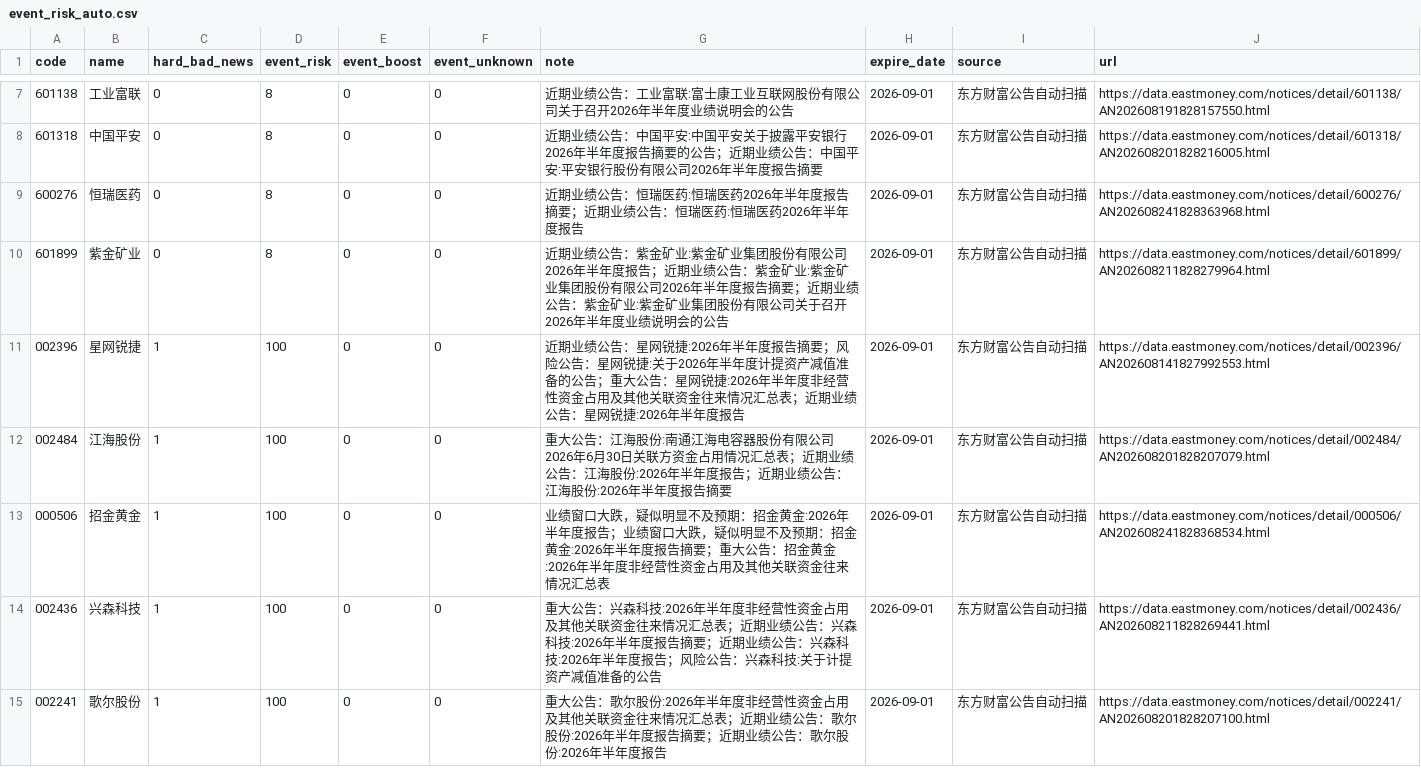
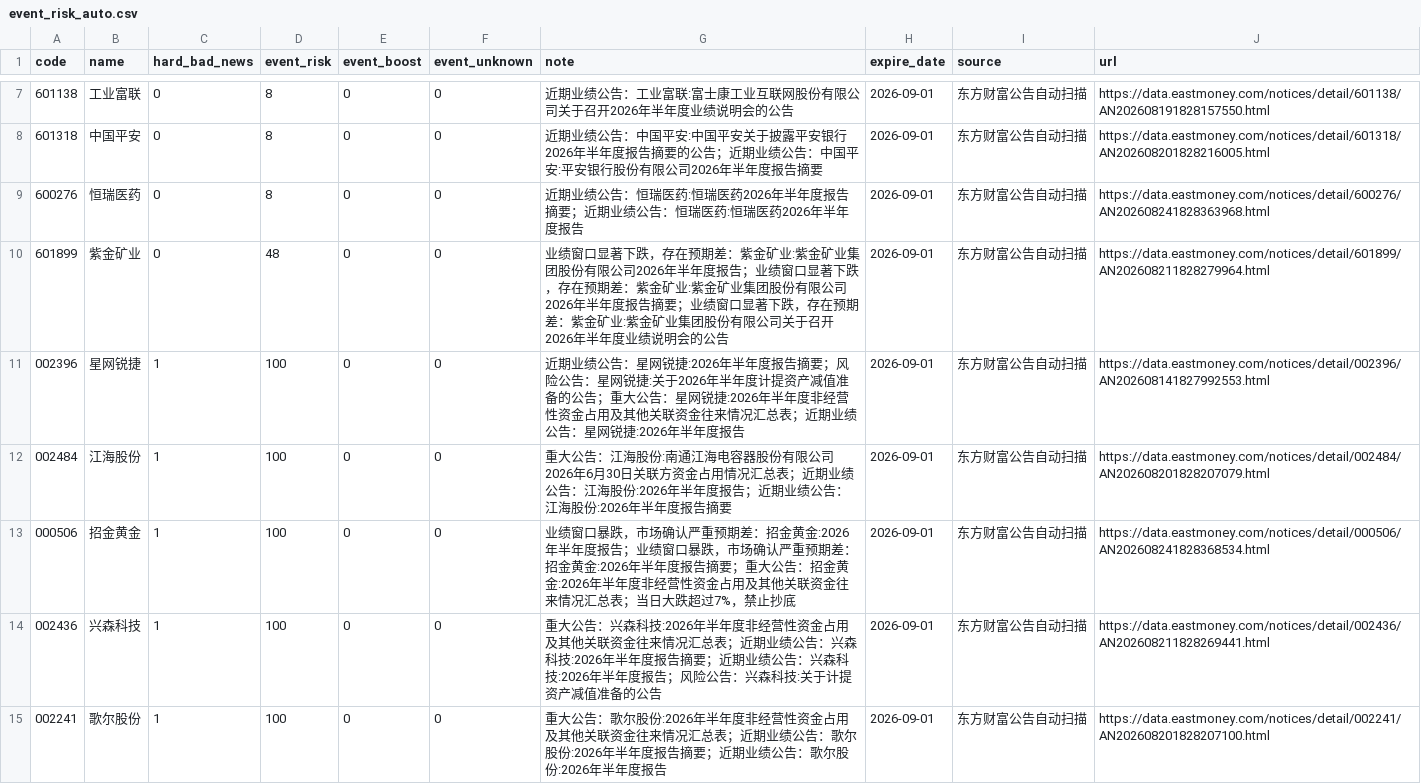
Before and after one commit to chenrj985-ai/decision, a CSV file: data/event_risk_auto.csv, drawn as a sheet; only a part is shown, gaps mark what is left out; the diff covers the shown part only.

```diff
--- a/data/event_risk_auto.csv
+++ b/data/event_risk_auto.csv
@@ -9,6 +9,6 @@
 600276,恒瑞医药,0,8,0,0,近期业绩公告：恒瑞医药:恒瑞医药2026年半年度报告摘要；近期业绩公告：恒瑞医药:恒瑞医药2026年半年度报告,2026-09-01,东方财富公告自动扫描,https://data.eastmoney.com/notices/detail/600276/AN202608241828363968.html
-601899,紫金矿业,0,8,0,0,近期业绩公告：紫金矿业:紫金矿业集团股份有限公司2026年半年度报告；近期业绩公告：紫金矿业:紫金矿业集团股份有限公司2026年半年度报告摘要；近期业绩公告：紫金矿业:紫金矿业集团股份有限公司关于召开2026年半年度业绩说明会的公告,2026-09-01,东方财富公告自动扫描,https://data.eastmoney.com/notices/detail/601899/AN202608211828279964.html
+601899,紫金矿业,0,48,0,0,业绩窗口显著下跌，存在预期差：紫金矿业:紫金矿业集团股份有限公司2026年半年度报告；业绩窗口显著下跌，存在预期差：紫金矿业:紫金矿业集团股份有限公司2026年半年度报告摘要；业绩窗口显著下跌，存在预期差：紫金矿业:紫金矿业集团股份有限公司关于召开2026年半年度业绩说明会的公告,2026-09-01,东方财富公告自动扫描,https://data.eastmoney.com/notices/detail/601899/AN202608211828279964.html
 002396,星网锐捷,1,100,0,0,近期业绩公告：星网锐捷:2026年半年度报告摘要；风险公告：星网锐捷:关于2026年半年度计提资产减值准备的公告；重大公告：星网锐捷:2026年半年度非经营性资金占用及其他关联资金往来情况汇总表；近期业绩公告：星网锐捷:2026年半年度报告,2026-09-01,东方财富公告自动扫描,https://data.eastmoney.com/notices/detail/002396/AN202608141827992553.html
 002484,江海股份,1,100,0,0,重大公告：江海股份:南通江海电容器股份有限公司2026年6月30日关联方资金占用情况汇总表；近期业绩公告：江海股份:2026年半年度报告；近期业绩公告：江海股份:2026年半年度报告摘要,2026-09-01,东方财富公告自动扫描,https://data.eastmoney.com/notices/detail/002484/AN202608201828207079.html
-000506,招金黄金,1,100,0,0,业绩窗口大跌，疑似明显不及预期：招金黄金:2026年半年度报告；业绩窗口大跌，疑似明显不及预期：招金黄金:2026年半年度报告摘要；重大公告：招金黄金:2026年半年度非经营性资金占用及其他关联资金往来情况汇总表,2026-09-01,东方财富公告自动扫描,https://data.eastmoney.com/notices/detail/000506/AN202608241828368534.html
+000506,招金黄金,1,100,0,0,业绩窗口暴跌，市场确认严重预期差：招金黄金:2026年半年度报告；业绩窗口暴跌，市场确认严重预期差：招金黄金:2026年半年度报告摘要；重大公告：招金黄金:2026年半年度非经营性资金占用及其他关联资金往来情况汇总表；当日大跌超过7%，禁止抄底,2026-09-01,东方财富公告自动扫描,https://data.eastmoney.com/notices/detail/000506/AN202608241828368534.html
 002436,兴森科技,1,100,0,0,重大公告：兴森科技:2026年半年度非经营性资金占用及其他关联资金往来情况汇总表；近期业绩公告：兴森科技:2026年半年度报告摘要；近期业绩公告：兴森科技:2026年半年度报告；风险公告：兴森科技:关于计提资产减值准备的公告,2026-09-01,东方财富公告自动扫描,https://data.eastmoney.com/notices/detail/002436/AN202608211828269441.html
```
Also changed, not shown: 3 added rows, 6 removed rows, 29 moved rows and 11 edited cells elsewhere in this file, data/event_scan_cache.csv, data/quote_cache.csv, 23 other files.
